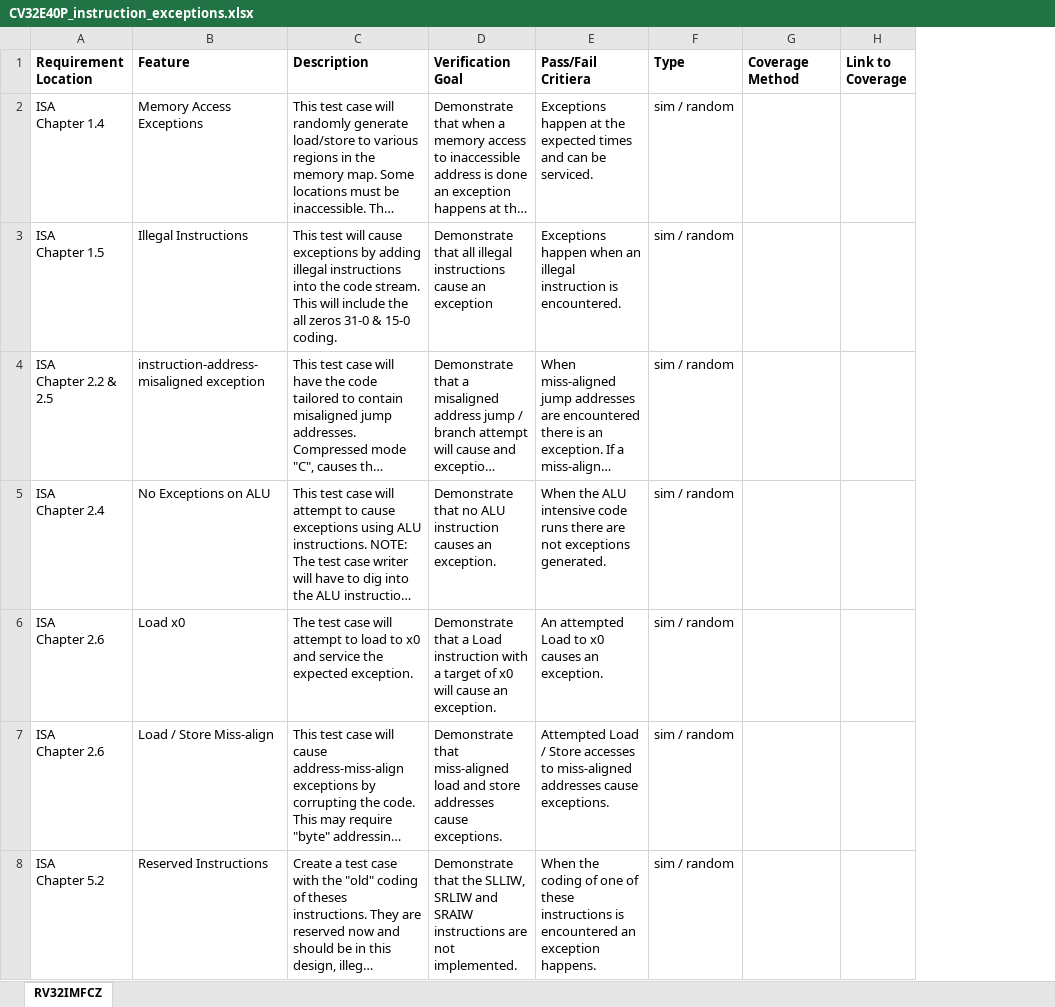
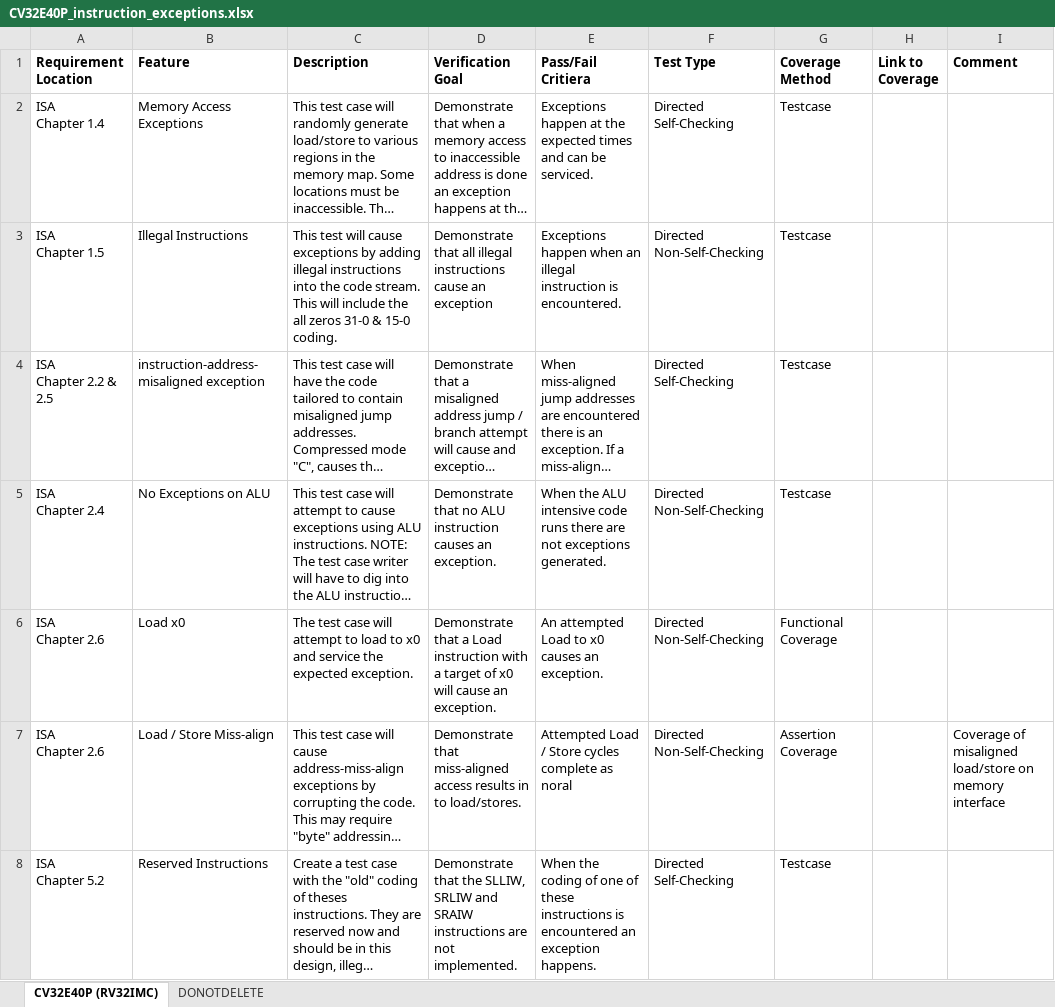
Before and after one commit to openhwgroup/programs, an Excel workbook: verif/CV32E40P/VerificationPlan/base_instruction_set/CV32E40P_instruction_exceptions.xlsx, sheet CV32E40P (RV32IMC), drawn as a sheet; only a part is shown; long unchanged cells end in …; values as stored, in another font and other column widths than the file's, no borders; removed rows and columns are numbered as before the commit, all else as after; the diff covers the shown part only; the diff names each change by its address in the sheet, - before the commit and + after, or states it on an @@ line.

Commit message:
Add review comments and update to better match latest template

```diff
--- a/verif/CV32E40P/VerificationPlan/base_instruction_set/CV32E40P_instruction_exceptions.xlsx (sheet CV32E40P (RV32IMC))
+++ b/verif/CV32E40P/VerificationPlan/base_instruction_set/CV32E40P_instruction_exceptions.xlsx (sheet CV32E40P (RV32IMC))
-sheet tab: RV32IMFCZ
+sheet tab: CV32E40P (RV32IMC)
+sheet tab: DONOTDELETE
-column F (Type), rows 2-8: all sim / random
+column F (Test Type), rows 2-8: Directed Self-Checking | Directed Non-Self-Checking | Directed Self-Checking | Directed Non-Self-Checking | Directed Non-Self-Checking | Directed Non-Self-Checking | Directed Self-Checking
+column I (Comment), row 7: Coverage of misaligned load/store on memory interface
-G2:G5 (Coverage Method): (empty)
+G2:G5 (Coverage Method): Testcase
-G6 (Coverage Method): (empty)
+G6 (Coverage Method): Functional Coverage
-D7 (Verification Goal): …that miss-aligned load and store addresses cause exceptions.
+D7 (Verification Goal): …that miss-aligned access results in to load/stores.
-E7 (Pass/Fail Critiera): …/ Store accesses to miss-aligned addresses cause exceptions.
+E7 (Pass/Fail Critiera): …/ Store cycles complete as noral
-G7 (Coverage Method): (empty)
+G7 (Coverage Method): Assertion Coverage
-G8 (Coverage Method): (empty)
+G8 (Coverage Method): Testcase
```
Also changed, not shown: 4 edited cells and cell formats elsewhere in this sheet.
